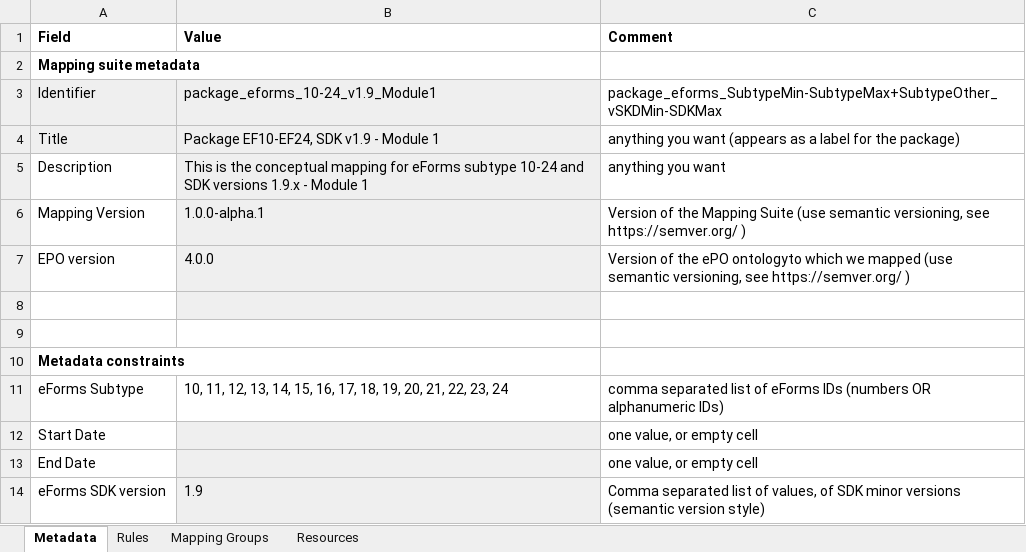
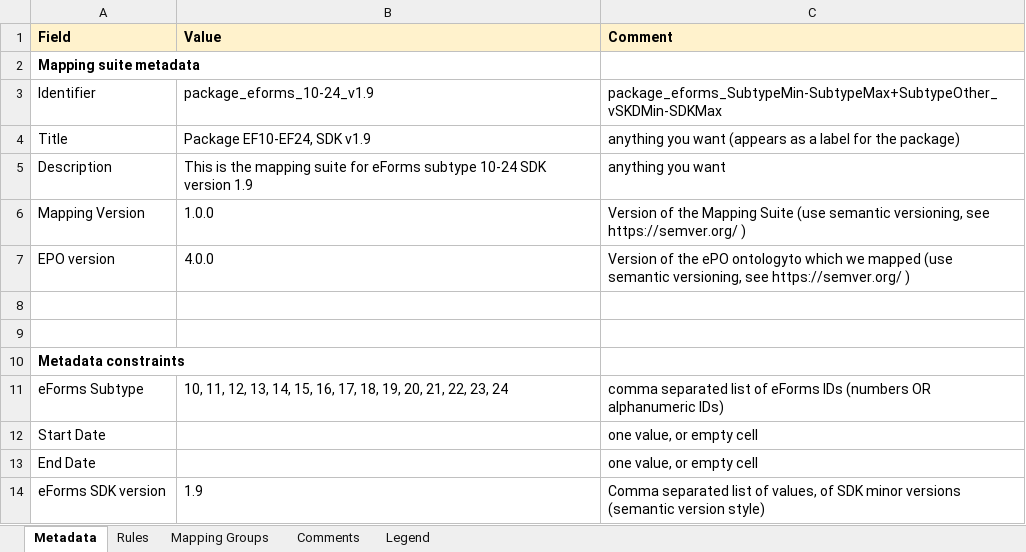
Before and after one commit to meaningfy-ws/eforms-mapping-artefacts, an Excel workbook: mappings/package_cn_v1.9/transformation/conceptual_mappings.xlsx, sheet Metadata, drawn as a sheet; values as stored, in another font and other column widths than the file's, no borders; charts and pictures not drawn; the diff names each change by its address in the sheet, - before the commit and + after, or states it on an @@ line.

```diff
--- a/mappings/package_cn_v1.9/transformation/conceptual_mappings.xlsx (sheet Metadata)
+++ b/mappings/package_cn_v1.9/transformation/conceptual_mappings.xlsx (sheet Metadata)
@@ sheet tab hidden: Resources @@
+sheet tab: Comments
+sheet tab: Legend
-A1:C1 fill: none
+A1:C1 fill: #FFF2CC
-A3:B4 fill: #EFEFEF
+A3:B4 fill: none
-B3 (Value): package_eforms_10-24_v1.9_Module1
+B3 (Value): package_eforms_10-24_v1.9
-B4 (Value): Package EF10-EF24, SDK v1.9 - Module 1
+B4 (Value): Package EF10-EF24, SDK v1.9
-B5 (Value): …is the conceptual mapping for eForms subtype 10-24 and SDK versions 1.9.x - Module 1
+B5 (Value): …is the mapping suite for eForms subtype 10-24 SDK version 1.9
-B5:B8 fill: #EFEFEF
+B5:B8 fill: none
-B6 (Value): 1.0.0-alpha.1
+B6 (Value): 1.0.0
-B12:B14 fill: #EFEFEF
+B12:B14 fill: none
```
Also changed, not shown: sheet Rules, sheet Mapping Groups, charts or pictures, mappings/package_cn_v1.10/transformation/conceptual_mappings.xlsx, mappings/package_cn_v1.3/transformation/conceptual_mappings.xlsx, 6 other files.
